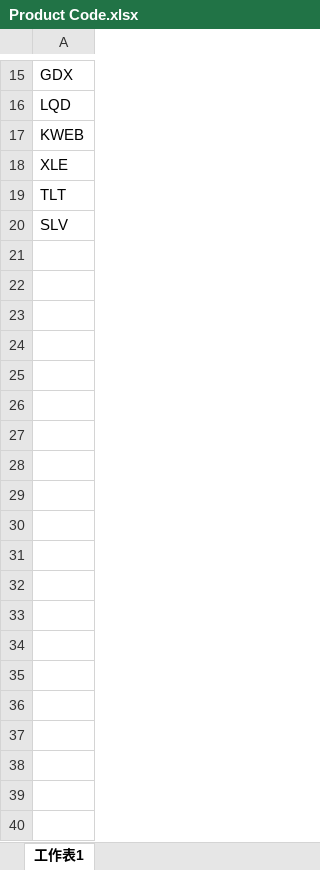
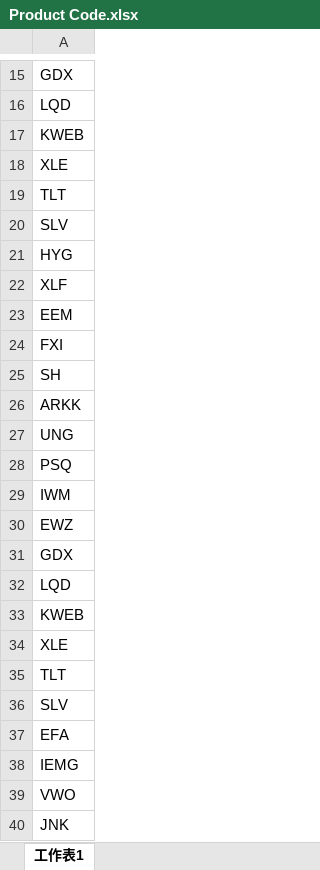
Before and after one commit to abcd334/Value-Investing-by-Python, an Excel workbook: Product Code.xlsx, sheet 工作表1, drawn as a sheet; only a part is shown, gaps mark what is left out; values as stored, in another font and other column widths than the file's, no borders; the diff covers the shown part only; the diff names each change by its address in the sheet, - before the commit and + after, or states it on an @@ line.

```diff
--- a/Product Code.xlsx (sheet 工作表1)
+++ b/Product Code.xlsx (sheet 工作表1)
+row 21: HYG
+row 22: XLF
+row 23: EEM
+row 24: FXI
+row 25: SH
+row 26: ARKK
+row 27: UNG
+row 28: PSQ
+row 29: IWM
+row 30: EWZ
+row 31: GDX
+row 32: LQD
+row 33: KWEB
+row 34: XLE
+row 35: TLT
+row 36: SLV
+row 37: EFA
+row 38: IEMG
+row 39: VWO
+row 40: JNK
```
Also changed, not shown: 128 added rows elsewhere in this sheet, 1 other file.
